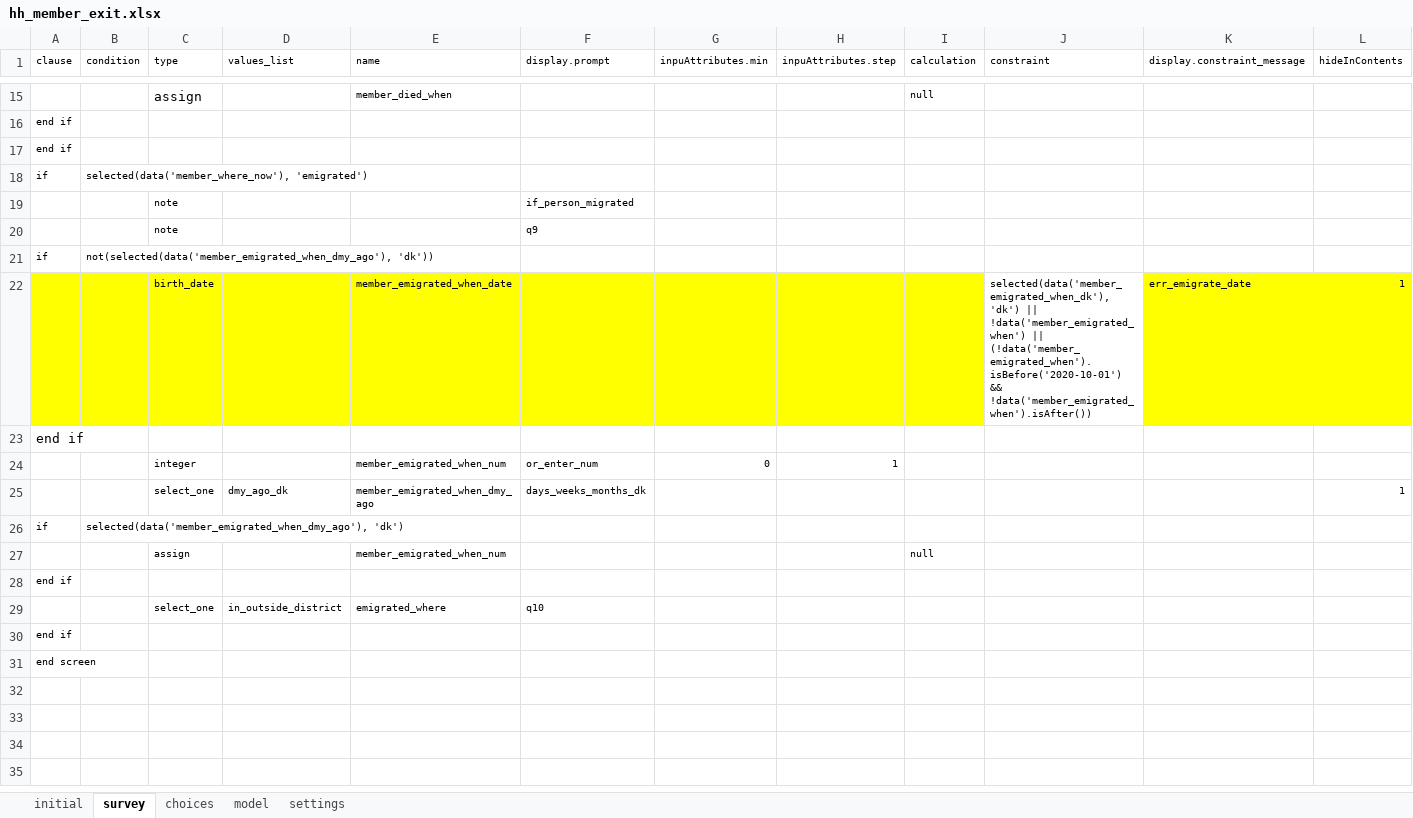
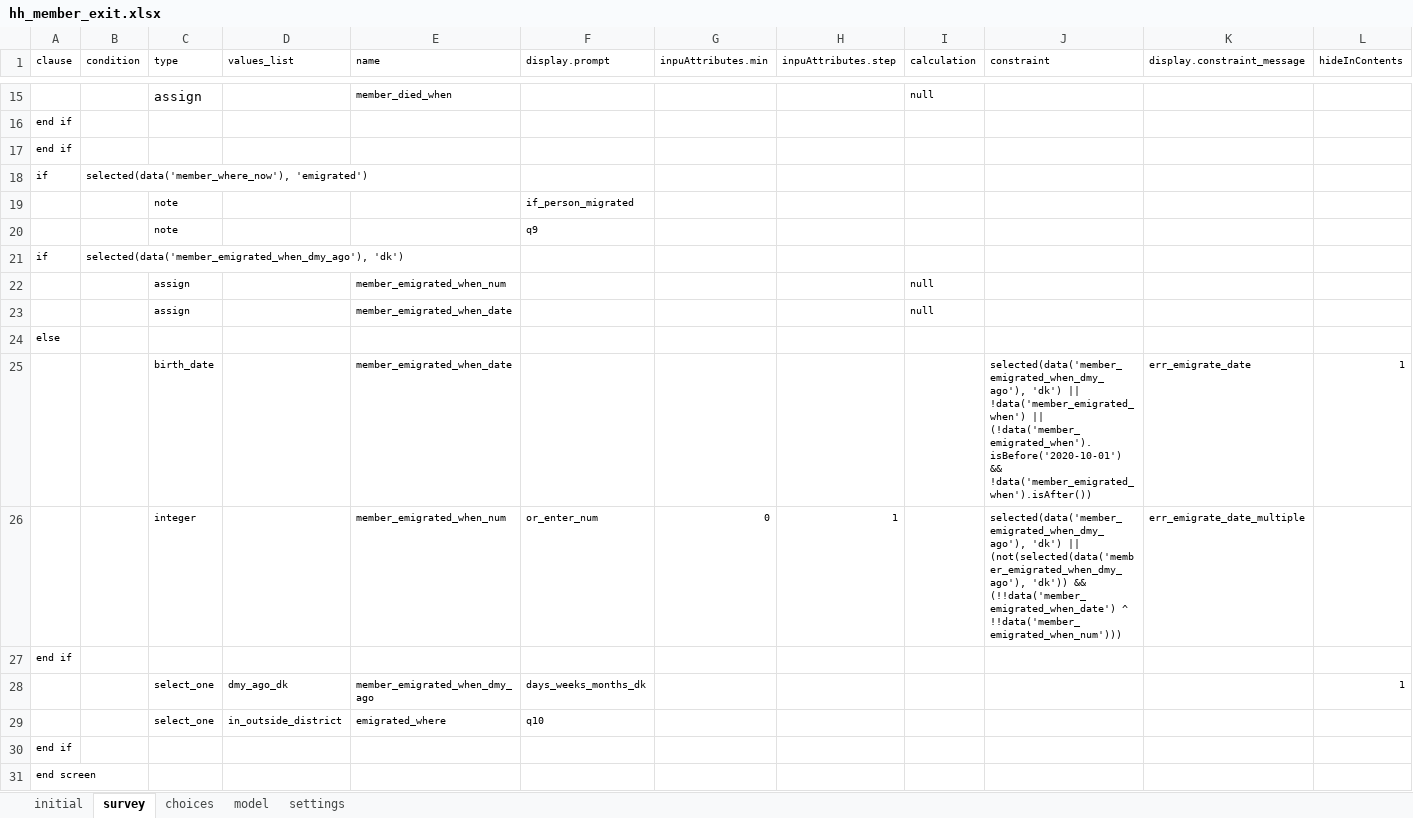
Before and after one commit to linl33/bohemia, an Excel workbook: odkx/app/config/tables/hh_member/forms/hh_member_exit/hh_member_exit.xlsx, sheet survey, drawn as a sheet; only a part is shown, gaps mark what is left out; values as stored, in another font and other column widths than the file's, no borders; removed rows and columns are numbered as before the commit, all else as after; the diff names each change by its address in the sheet, - before the commit and + after, or states it on an @@ line.

```diff
--- a/odkx/app/config/tables/hh_member/forms/hh_member_exit/hh_member_exit.xlsx (sheet survey)
+++ b/odkx/app/config/tables/hh_member/forms/hh_member_exit/hh_member_exit.xlsx (sheet survey)
-row 21: if | not(selected(data('member_emigrated_when_dmy_ago'), 'dk'))
-row 22:  |  | birth_date |  | member_emigrated_when_date |  |  |  |  | selected(data('member_emigrated_when_dk'), 'dk') || !data('member_emigrated_when') || (!data('member_emigrated_when').isBefore('2020-10-01') && !data('member_emigrated_when').isAfter()) | err_emigrate_date | 1
-row 23: end if
-row 24:  |  | integer |  | member_emigrated_when_num | or_enter_num | 0 | 1
+row 23:  |  | assign |  | member_emigrated_when_date |  |  |  | null
+row 24: else
+row 25:  |  | birth_date |  | member_emigrated_when_date |  |  |  |  | selected(data('member_emigrated_when_dmy_ago'), 'dk') || !data('member_emigrated_when') || (!data('member_emigrated_when').isBefore('2020-10-01') && !data('member_emigrated_when').isAfter()) | err_emigrate_date | 1
+row 26:  |  | integer |  | member_emigrated_when_num | or_enter_num | 0 | 1 |  | selected(data('member_emigrated_when_dmy_ago'), 'dk') || (not(selected(data('member_emigrated_when_dmy_ago'), 'dk')) && (!!data('member_emigrated_when_date') ^ !!data('member_emigrated_when_num'))) | err_emigrate_date_multiple
@@ row 25 moved to row 28: select_one @@
```
Also changed, not shown: odkx/app/config/tables/census/forms/census/census.xlsx, odkx/app/config/tables/hh_member/forms/hh_member/hh_member.xlsx, 6 other files.
